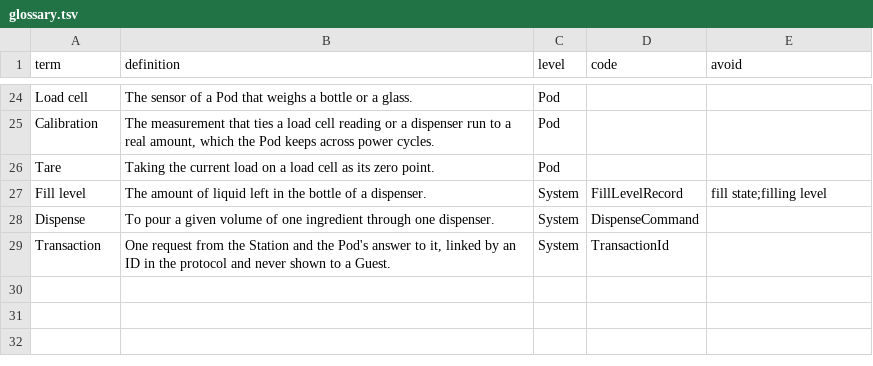
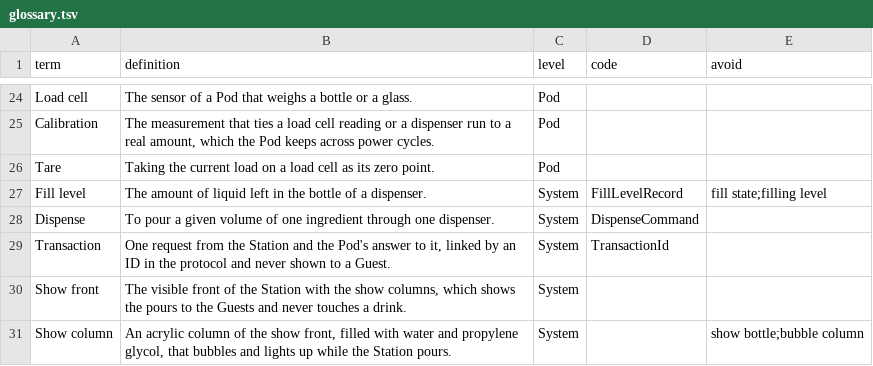
Before and after one commit to mathisloge/cocktail-maker, a TSV file: docs/system/modules/ROOT/partials/glossary.tsv, drawn as a sheet; only a part is shown, gaps mark what is left out; the diff names each change by its address in the sheet, - before the commit and + after, or states it on an @@ line.

Commit message:
docs: add the Station show front (SYS-016)

```diff
--- a/docs/system/modules/ROOT/partials/glossary.tsv
+++ b/docs/system/modules/ROOT/partials/glossary.tsv
+row 30: Show front | The visible front of the Station with the show columns, which shows the pours to the Guests and never touches a drink. | System
+row 31: Show column | An acrylic column of the show front, filled with water and propylene glycol, that bubbles and lights up while the Station pours. | System |  | show bottle;bubble column
```
Also changed, not shown: plugins/cocktail-maker-docs/skills/writing-style/glossary-system.tsv, 7 other files.
